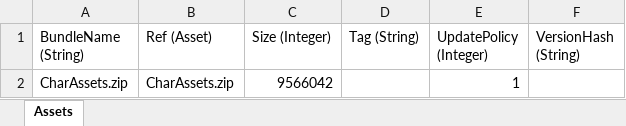
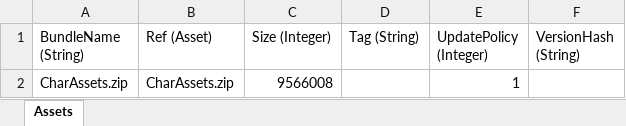
Before and after one commit to stu43005/sdorica-wiki-bot, an Excel workbook: client_gamedata/charAssets.xlsx, sheet Assets, drawn as a sheet; values as stored, in another font and other column widths than the file's, no borders; the diff names each change by its address in the sheet, - before the commit and + after, or states it on an @@ line.

```diff
--- a/client_gamedata/charAssets.xlsx (sheet Assets)
+++ b/client_gamedata/charAssets.xlsx (sheet Assets)
-C2 (Size (Integer)): 9566042
+C2 (Size (Integer)): 9566008
```
Also changed, not shown: 3 other files.
